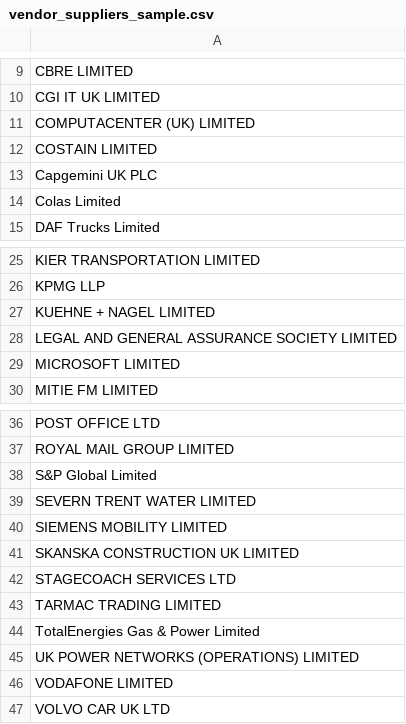
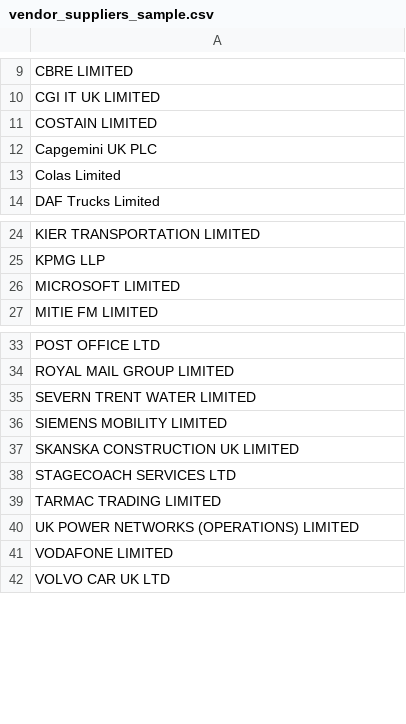
Before and after one commit to Paradiddle131/ledger-lab, a CSV file: models/seeds/intermediate/vendors/vendor_suppliers_sample.csv, drawn as a sheet; only a part is shown, gaps mark what is left out.

```diff
--- a/models/seeds/intermediate/vendors/vendor_suppliers_sample.csv
+++ b/models/seeds/intermediate/vendors/vendor_suppliers_sample.csv
@@ -10,3 +10,2 @@ CBRE LIMITED
 CGI IT UK LIMITED
-COMPUTACENTER (UK) LIMITED
 COSTAIN LIMITED
@@ -26,4 +25,2 @@ KIER TRANSPORTATION LIMITED
 KPMG LLP
-KUEHNE + NAGEL LIMITED
-LEGAL AND GENERAL ASSURANCE SOCIETY LIMITED
 MICROSOFT LIMITED
@@ -37,3 +34,2 @@ POST OFFICE LTD
 ROYAL MAIL GROUP LIMITED
-S&P Global Limited
 SEVERN TRENT WATER LIMITED
@@ -43,3 +39,2 @@ STAGECOACH SERVICES LTD
 TARMAC TRADING LIMITED
-TotalEnergies Gas & Power Limited
 UK POWER NETWORKS (OPERATIONS) LIMITED
```
Also changed, not shown: models/seeds/intermediate/vendors/vendor_contracts_sample.csv, models/seeds/intermediate/vendors/vendor_legal_entities_sample.csv, 2 other files.
